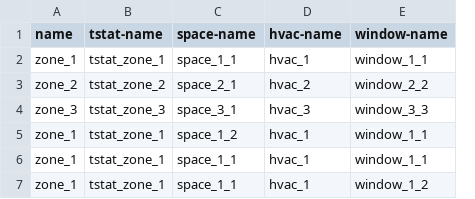
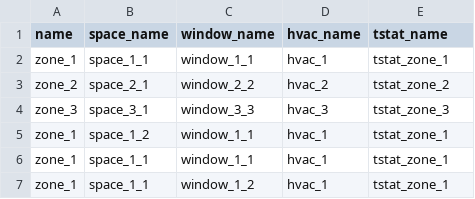
Before and after one commit to lazlop/SemanticModelBuilder, a CSV file: s223_test_site/test_build/zone.csv, drawn as a sheet; removed rows and columns are numbered as before the commit, all else as after; the diff names each change by its address in the sheet, - before the commit and + after, or states it on an @@ line.

```diff
--- a/s223_test_site/test_build/zone.csv
+++ b/s223_test_site/test_build/zone.csv
-column B (tstat-name), rows 2-7: tstat_zone_1 | tstat_zone_2 | tstat_zone_3 | tstat_zone_1 | tstat_zone_1 | tstat_zone_1
+column C (window_name), rows 2-7: window_1_1 | window_2_2 | window_3_3 | window_1_1 | window_1_1 | window_1_2
-B1: space-name
+B1: space_name
-D1: hvac-name
+D1: hvac_name
-E1: window-name
+E1: tstat_name
-E2 (tstat_name): window_1_1
+E2 (tstat_name): tstat_zone_1
-E3 (tstat_name): window_2_2
+E3 (tstat_name): tstat_zone_2
-E4 (tstat_name): window_3_3
+E4 (tstat_name): tstat_zone_3
-E5:E6 (tstat_name): window_1_1
+E5:E6 (tstat_name): tstat_zone_1
-E7 (tstat_name): window_1_2
+E7 (tstat_name): tstat_zone_1
```
Also changed, not shown: s223_test_site/test_build/hvac.csv, s223_test_site/test_build/tstat.csv, 27 other files.
